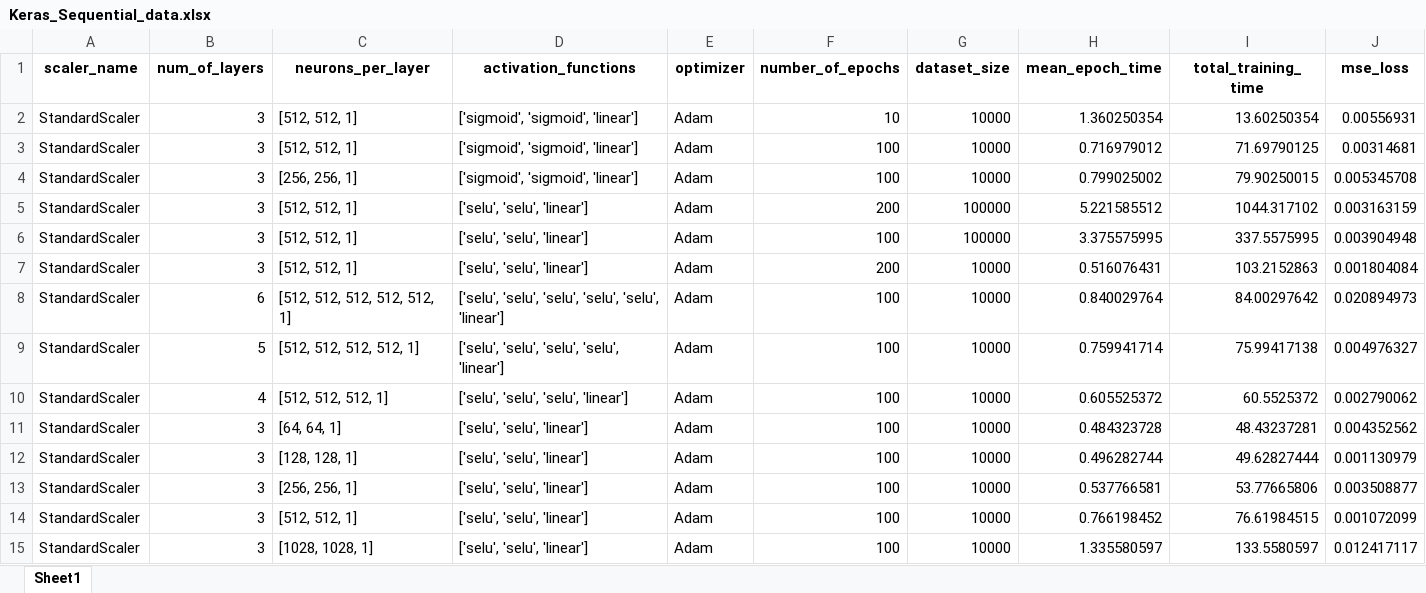
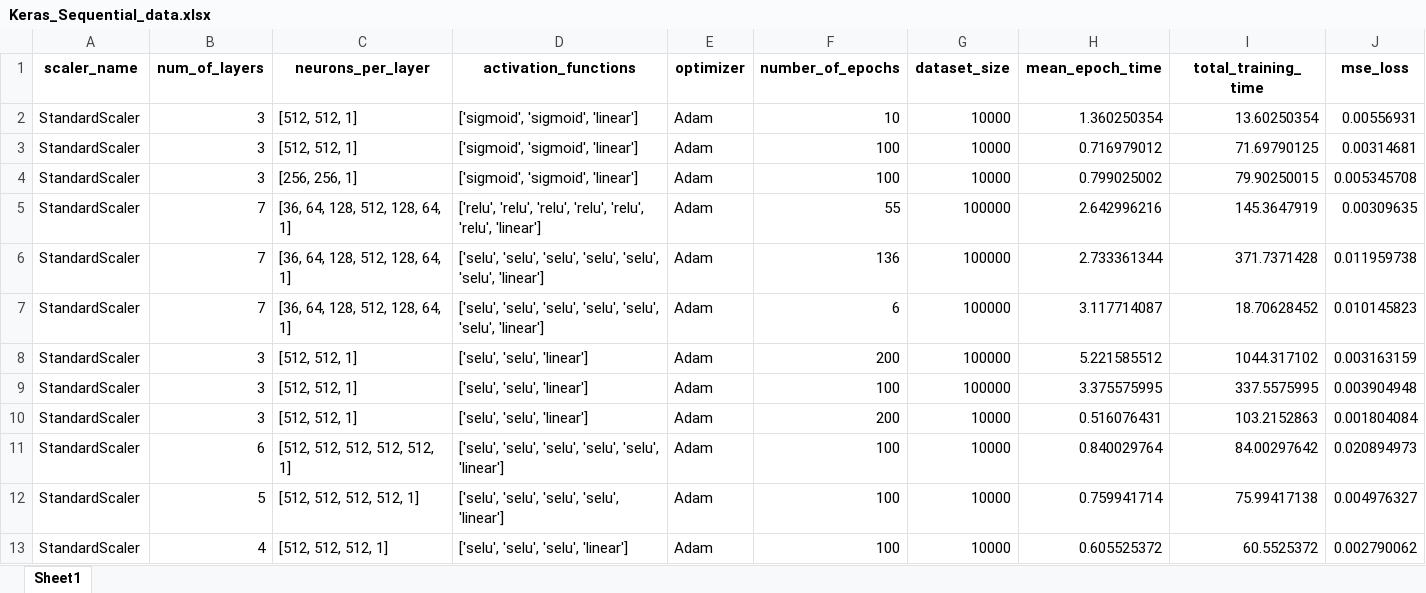
Before and after one commit to livot333/LDS_Strojove_uceni, an Excel workbook: Keras_Sequential_data.xlsx, sheet Sheet1, drawn as a sheet; only a part is shown; the shorter side is filled out with more unchanged rows; values as stored, in another font and other column widths than the file's, no borders; the diff names each change by its address in the sheet, - before the commit and + after, or states it on an @@ line.

```diff
--- a/Keras_Sequential_data.xlsx (sheet Sheet1)
+++ b/Keras_Sequential_data.xlsx (sheet Sheet1)
+row 5: StandardScaler | 7 | [36, 64, 128, 512, 128, 64, 1] | ['relu', 'relu', 'relu', 'relu', 'relu', 'relu', 'linear'] | Adam | 55 | 100000 | 2.642996216 | 145.3647919 | 0.00309635
+row 6: StandardScaler | 7 | [36, 64, 128, 512, 128, 64, 1] | ['selu', 'selu', 'selu', 'selu', 'selu', 'selu', 'linear'] | Adam | 136 | 100000 | 2.733361344 | 371.7371428 | 0.011959738
+row 7: StandardScaler | 7 | [36, 64, 128, 512, 128, 64, 1] | ['selu', 'selu', 'selu', 'selu', 'selu', 'selu', 'linear'] | Adam | 6 | 100000 | 3.117714087 | 18.70628452 | 0.010145823
```
Also changed, not shown: RFR_data.xlsx, 3 other files.
